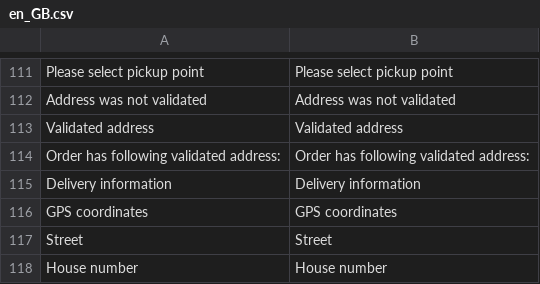
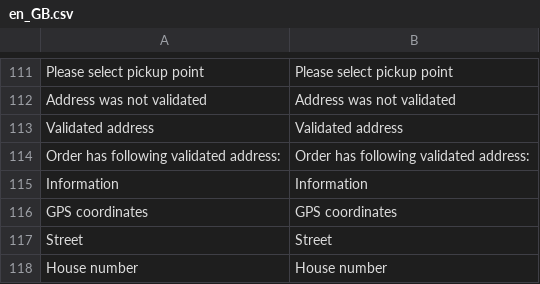
Before and after one commit to Zasilkovna/magento2, a CSV file: Packetery/Checkout/i18n/en_GB.csv, drawn as a sheet; only a part is shown, gaps mark what is left out; removed rows and columns are numbered as before the commit, all else as after; the diff names each change by its address in the sheet, - before the commit and + after, or states it on an @@ line.

```diff
--- a/Packetery/Checkout/i18n/en_GB.csv
+++ b/Packetery/Checkout/i18n/en_GB.csv
-row 115: Delivery information | Delivery information
+row 115: Information | Information
```
Also changed, not shown: Packetery/Checkout/i18n/cs_CZ.csv, 1 other file.
